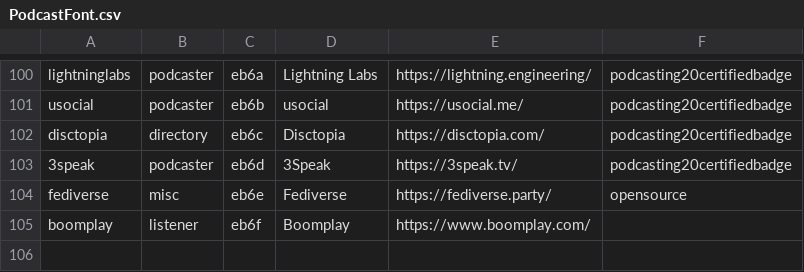
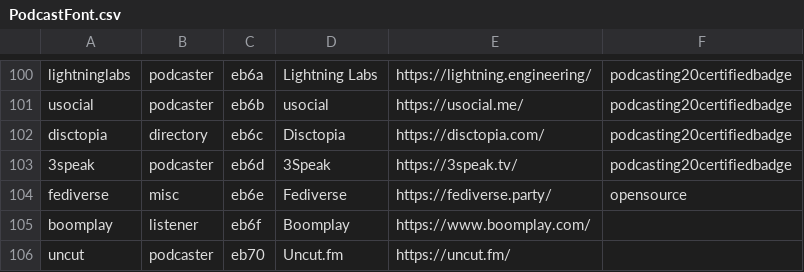
Before and after one commit to leoherzog/podcastfont, a CSV file: src/character-map/PodcastFont.csv, drawn as a sheet; only a part is shown, gaps mark what is left out; the diff names each change by its address in the sheet, - before the commit and + after, or states it on an @@ line.

Commit message:
Add Uncut.fm logo

```diff
--- a/src/character-map/PodcastFont.csv
+++ b/src/character-map/PodcastFont.csv
+row 106: uncut | podcaster | eb70 | Uncut.fm | https://uncut.fm/
```
Also changed, not shown: 1 other file.
